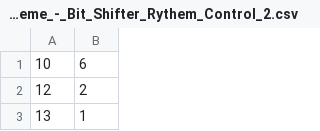
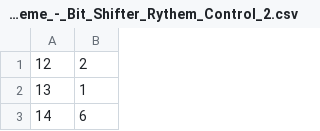
Before and after one commit to Ryex/PSE, a CSV file: PSE_Unity/Assets/Music/Activation_Theme_-_Bit_Shifter_Rythem_Control_2.csv, drawn as a sheet; only a part is shown; the shorter side is filled out with more unchanged rows; the diff covers the shown part only.

```diff
--- a/PSE_Unity/Assets/Music/Activation_Theme_-_Bit_Shifter_Rythem_Control_2.csv
+++ b/PSE_Unity/Assets/Music/Activation_Theme_-_Bit_Shifter_Rythem_Control_2.csv
@@ -1,2 +1 @@
-10,6
 12,2
```
Also changed, not shown: 111 added rows, 3 removed rows and 1 edited cell elsewhere in this file, 2 other files.
